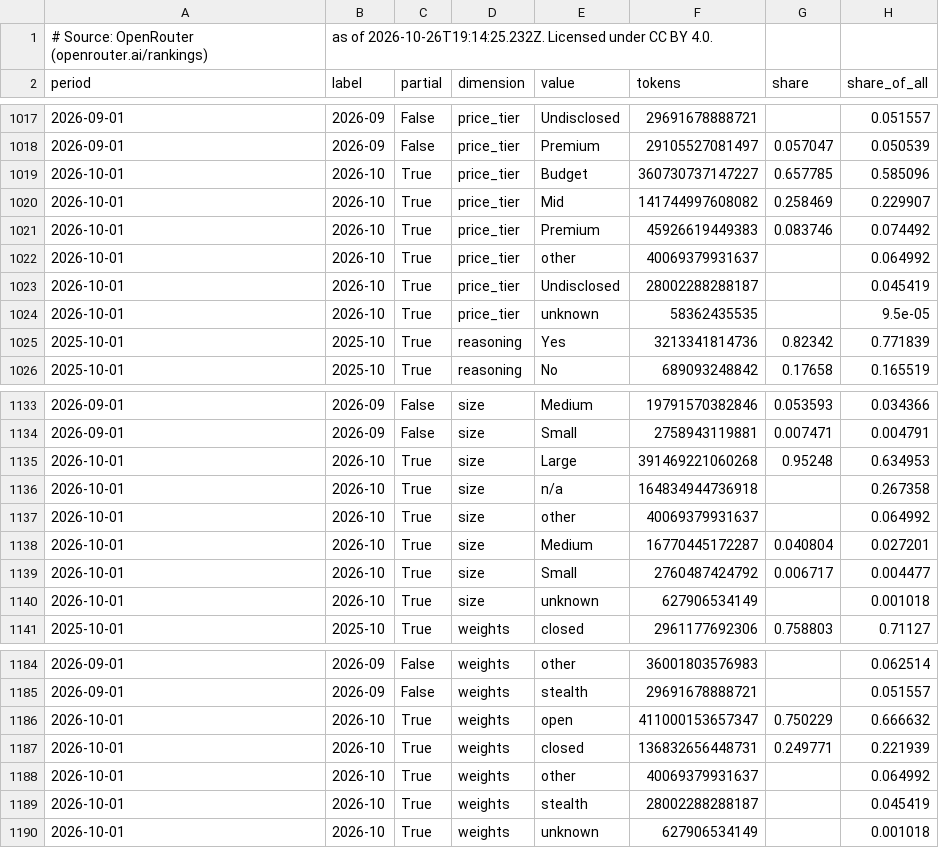
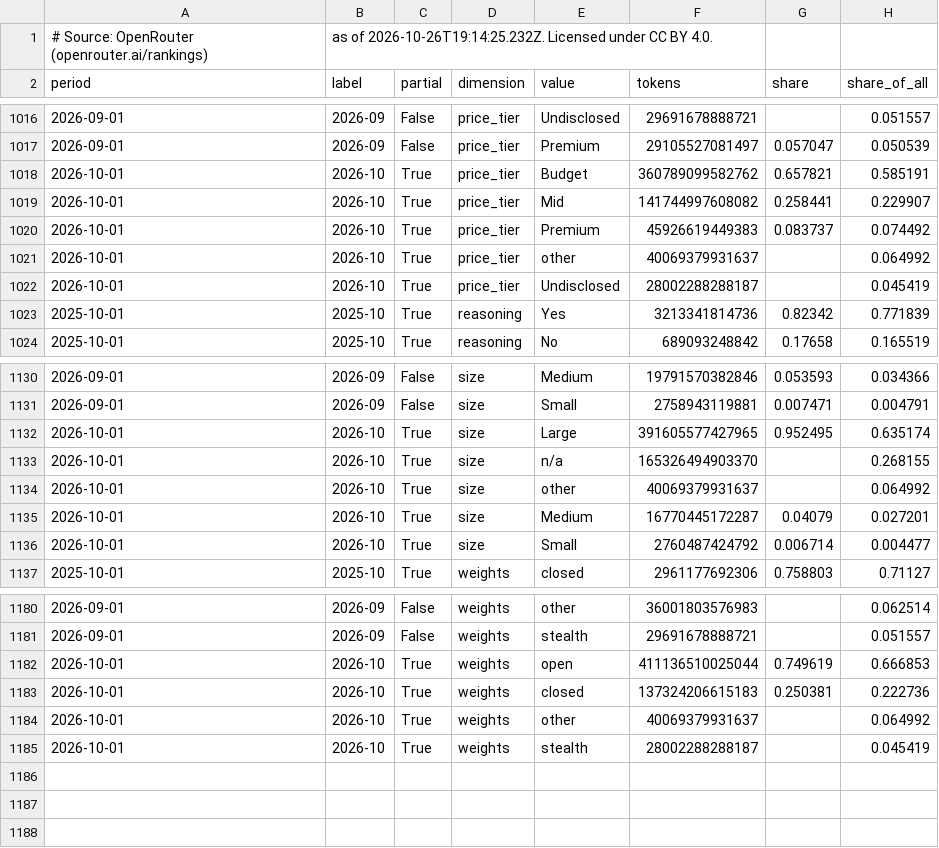
Before and after one commit to danielwipert/openrouter.chart, a CSV file: output/2026-W43/monthly.csv, drawn as a sheet; only a part is shown, gaps mark what is left out; the diff covers the shown part only.

```diff
--- a/output/2026-W43/monthly.csv
+++ b/output/2026-W43/monthly.csv
@@ -1018,8 +1017,7 @@ period,label,partial,dimension,value,tokens,share,share_of_all
 2026-09-01,2026-09,False,price_tier,Premium,29105527081497,0.057047,0.050539
-2026-10-01,2026-10,True,price_tier,Budget,360730737147227,0.657785,0.585096
-2026-10-01,2026-10,True,price_tier,Mid,141744997608082,0.258469,0.229907
-2026-10-01,2026-10,True,price_tier,Premium,45926619449383,0.083746,0.074492
+2026-10-01,2026-10,True,price_tier,Budget,360789099582762,0.657821,0.585191
+2026-10-01,2026-10,True,price_tier,Mid,141744997608082,0.258441,0.229907
+2026-10-01,2026-10,True,price_tier,Premium,45926619449383,0.083737,0.074492
 2026-10-01,2026-10,True,price_tier,other,40069379931637,,0.064992
 2026-10-01,2026-10,True,price_tier,Undisclosed,28002288288187,,0.045419
-2026-10-01,2026-10,True,price_tier,unknown,58362435535,,9.5e-05
 2025-10-01,2025-10,True,reasoning,Yes,3213341814736,0.82342,0.771839
@@ -1134,8 +1131,7 @@ period,label,partial,dimension,value,tokens,share,share_of_all
 2026-09-01,2026-09,False,size,Small,2758943119881,0.007471,0.004791
-2026-10-01,2026-10,True,size,Large,391469221060268,0.95248,0.634953
-2026-10-01,2026-10,True,size,n/a,164834944736918,,0.267358
+2026-10-01,2026-10,True,size,Large,391605577427965,0.952495,0.635174
+2026-10-01,2026-10,True,size,n/a,165326494903370,,0.268155
 2026-10-01,2026-10,True,size,other,40069379931637,,0.064992
-2026-10-01,2026-10,True,size,Medium,16770445172287,0.040804,0.027201
-2026-10-01,2026-10,True,size,Small,2760487424792,0.006717,0.004477
-2026-10-01,2026-10,True,size,unknown,627906534149,,0.001018
+2026-10-01,2026-10,True,size,Medium,16770445172287,0.04079,0.027201
+2026-10-01,2026-10,True,size,Small,2760487424792,0.006714,0.004477
 2025-10-01,2025-10,True,weights,closed,2961177692306,0.758803,0.71127
@@ -1185,6 +1181,5 @@ period,label,partial,dimension,value,tokens,share,share_of_all
 2026-09-01,2026-09,False,weights,stealth,29691678888721,,0.051557
-2026-10-01,2026-10,True,weights,open,411000153657347,0.750229,0.666632
-2026-10-01,2026-10,True,weights,closed,136832656448731,0.249771,0.221939
+2026-10-01,2026-10,True,weights,open,411136510025044,0.749619,0.666853
+2026-10-01,2026-10,True,weights,closed,137324206615183,0.250381,0.222736
 2026-10-01,2026-10,True,weights,other,40069379931637,,0.064992
 2026-10-01,2026-10,True,weights,stealth,28002288288187,,0.045419
-2026-10-01,2026-10,True,weights,unknown,627906534149,,0.001018
```
Also changed, not shown: 2 removed rows and 8 edited cells elsewhere in this file, output/2026-W43/weekly.csv, registry/models.csv, 30 other files.
